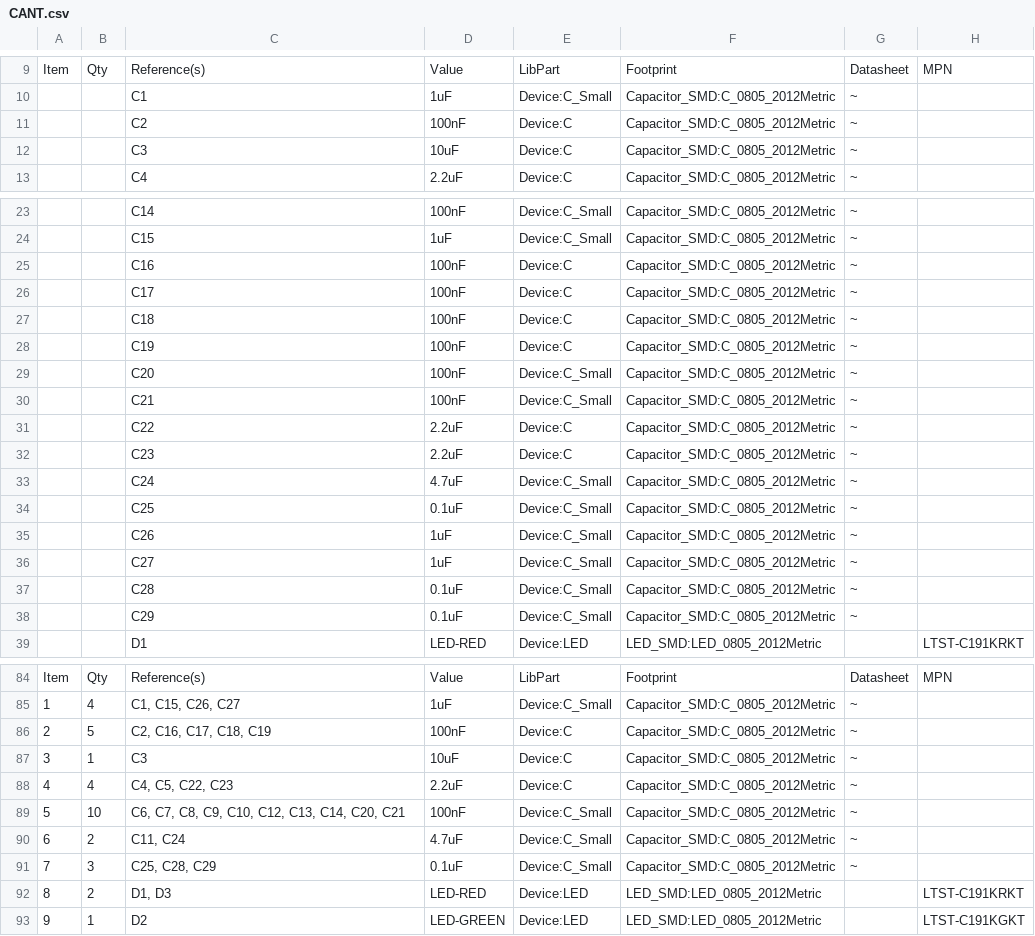
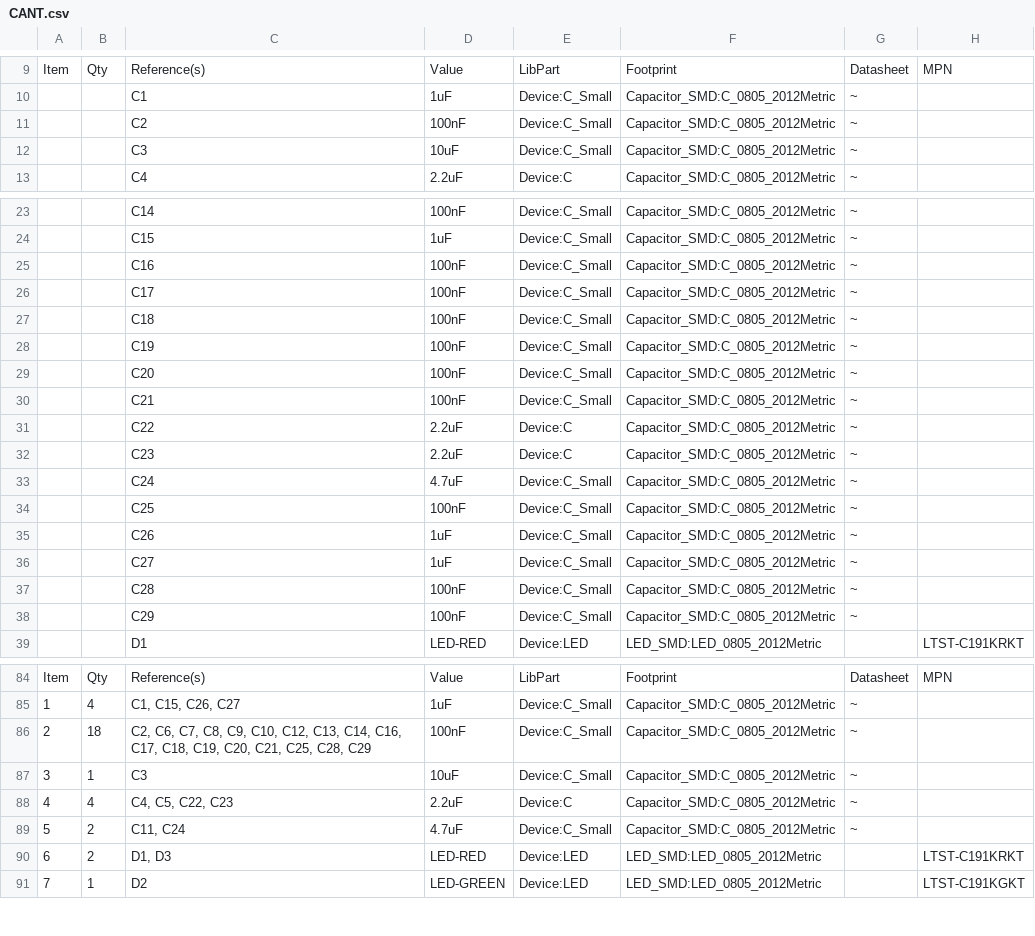
Before and after one commit to bitbane/CANT, a CSV file: CANTboard/CANT.csv, drawn as a sheet; only a part is shown, gaps mark what is left out; removed rows and columns are numbered as before the commit, all else as after; the diff covers the shown part only; the diff names each change by its address in the sheet, - before the commit and + after, or states it on an @@ line.

```diff
--- a/CANTboard/CANT.csv
+++ b/CANTboard/CANT.csv
-E11:E12: Device:C
+E11:E12: Device:C_Small
-E25:E28: Device:C
+E25:E28: Device:C_Small
-D34: 0.1uF
+D34: 100nF
-D37:D38: 0.1uF
+D37:D38: 100nF
-B86: 5
+B86: 18
-C86: C2, C16, C17, C18, C19
+C86: C2, C6, C7, C8, C9, C10, C12, C13, C14, C16, C17, C18, C19, C20, C21, C25, C28, C29
-E86:E87: Device:C
+E86:E87: Device:C_Small
-row 89: 5 | 10 | C6, C7, C8, C9, C10, C12, C13, C14, C20, C21 | 100nF | Device:C_Small | Capacitor_SMD:C_0805_2012Metric | ~
@@ column A renumbered from row 89 down @@
-row 91: 7 | 3 | C25, C28, C29 | 0.1uF | Device:C_Small | Capacitor_SMD:C_0805_2012Metric | ~
```
Also changed, not shown: 1 edited cell elsewhere in this file, 11 other files.
